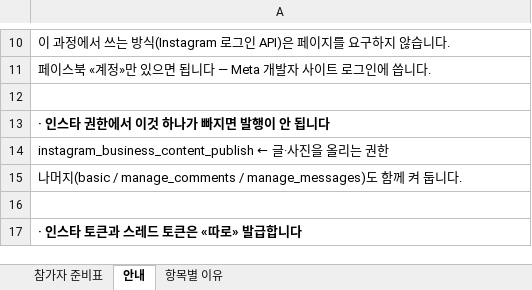
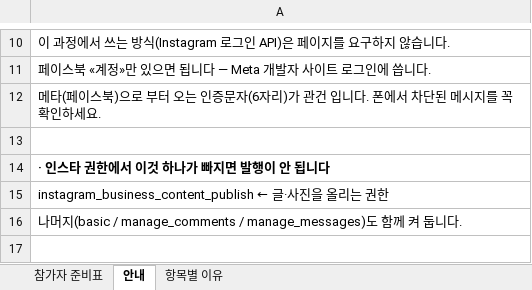
Before and after one commit to 1970jjh/jj-sns-setup-handbook, an Excel workbook: media/sns6-checklist.xlsx, sheet 안내, drawn as a sheet; only a part is shown, gaps mark what is left out; the shorter side is filled out with more unchanged rows; values as stored, in another font and other column widths than the file's, no borders; the diff names each change by its address in the sheet, - before the commit and + after, or states it on an @@ line.

```diff
--- a/media/sns6-checklist.xlsx (sheet 안내)
+++ b/media/sns6-checklist.xlsx (sheet 안내)
+row 12: 메타(페이스북)으로 부터 오는 인증문자(6자리)가 관건 입니다. 폰에서 차단된 메시지를 꼭 확인하세요.
```
Also changed, not shown: sheet 참가자 준비표.
